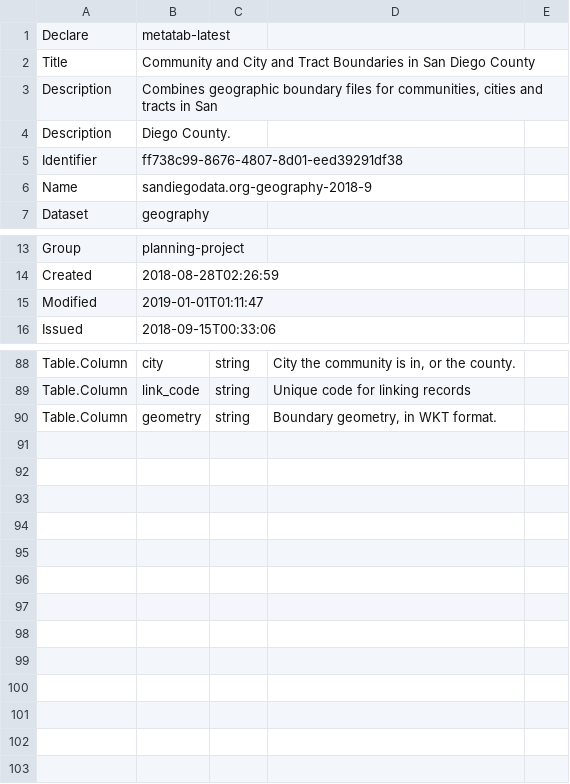
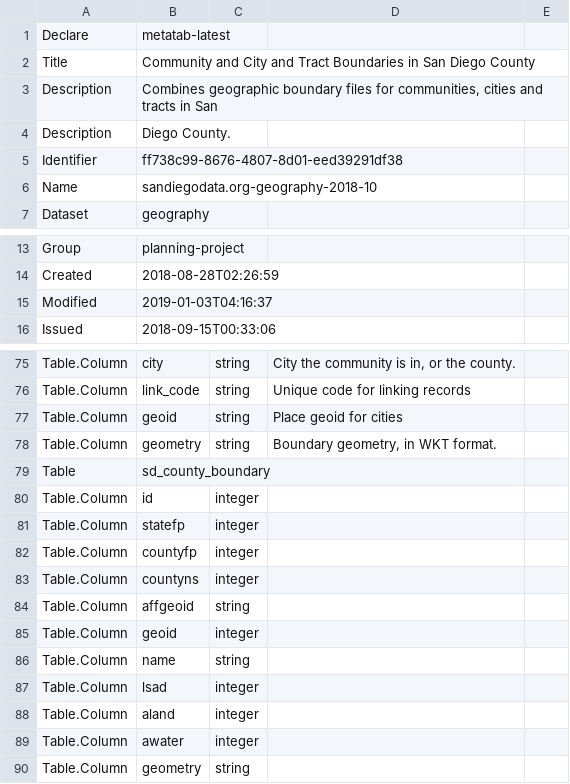
Before and after one commit to sandiegodata-projects/planning-database, a CSV file: datasets/sandiegodata.org-geography-2018/metadata.csv, drawn as a sheet; only a part is shown, gaps mark what is left out; the diff covers the shown part only.

Commit message:
Add Geoid for Cities

```diff
--- a/datasets/sandiegodata.org-geography-2018/metadata.csv
+++ b/datasets/sandiegodata.org-geography-2018/metadata.csv
@@ -6 +6 @@ Identifier,ff738c99-8676-4807-8d01-eed39291df38,,,
-Name,sandiegodata.org-geography-2018-9,,,
+Name,sandiegodata.org-geography-2018-10
@@ -15 +15 @@ Created,2018-08-28T02:26:59,,,
-Modified,2019-01-01T01:11:47,,,
+Modified,2019-01-03T04:16:37
@@ -89,2 +76,15 @@ Table.Column,city,string,"City the community is in, or the county.",
 Table.Column,link_code,string,Unique code for linking records,
+Table.Column,geoid,string,Place geoid for cities,
 Table.Column,geometry,string,"Boundary geometry, in WKT format.",
+Table,sd_county_boundary,,,
+Table.Column,id,integer,,
+Table.Column,statefp,integer,,
+Table.Column,countyfp,integer,,
+Table.Column,countyns,integer,,
+Table.Column,affgeoid,string,,
+Table.Column,geoid,integer,,
+Table.Column,name,string,,
+Table.Column,lsad,integer,,
+Table.Column,aland,integer,,
+Table.Column,awater,integer,,
+Table.Column,geometry,string,,
```
Also changed, not shown: 1 added row, 14 removed rows, 2 moved rows and 1 edited cell elsewhere in this file, 3 other files.
